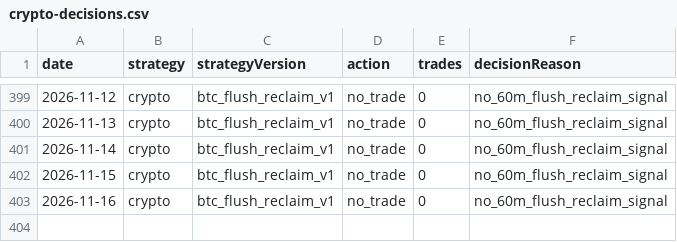
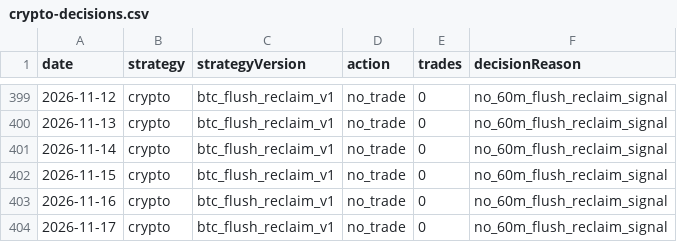
Before and after one commit to jkdevjob/jkquant, a CSV file: data/daily1-shadow/crypto-decisions.csv, drawn as a sheet; only a part is shown, gaps mark what is left out; the diff names each change by its address in the sheet, - before the commit and + after, or states it on an @@ line.

```diff
--- a/data/daily1-shadow/crypto-decisions.csv
+++ b/data/daily1-shadow/crypto-decisions.csv
+row 404: 2026-11-17 | crypto | btc_flush_reclaim_v1 | no_trade | 0 | no_60m_flush_reclaim_signal
```
Also changed, not shown: data/daily1-shadow/soxl-decisions.csv, 1 other file.
